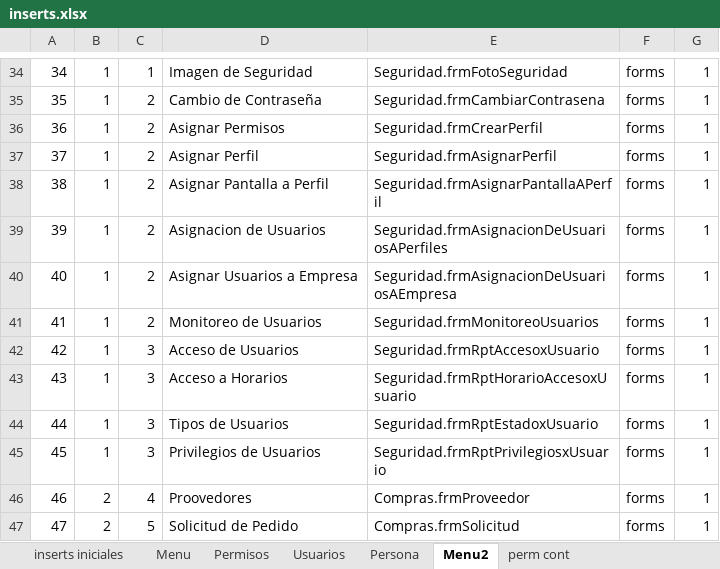
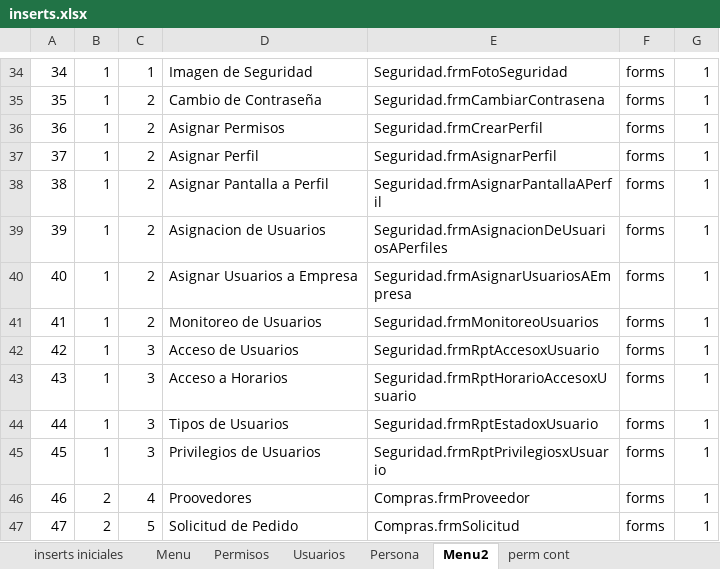
Before and after one commit to RogerPM/BaseSistemasIntegrados, an Excel workbook: provisional/inserts.xlsx, sheet Menu2, drawn as a sheet; only a part is shown, gaps mark what is left out; values as stored, in another font and other column widths than the file's, no borders; the diff names each change by its address in the sheet, - before the commit and + after, or states it on an @@ line.

Commit message:
creando el usuario 1 y 2

```diff
--- a/provisional/inserts.xlsx (sheet Menu2)
+++ b/provisional/inserts.xlsx (sheet Menu2)
-E40: Seguridad.frmAsignacionDeUsuariosAEmpresa
+E40: Seguridad.frmAsignarUsuariosAEmpresa
```
